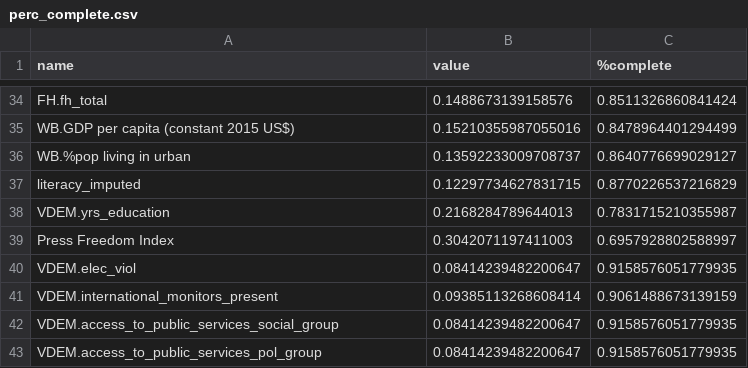
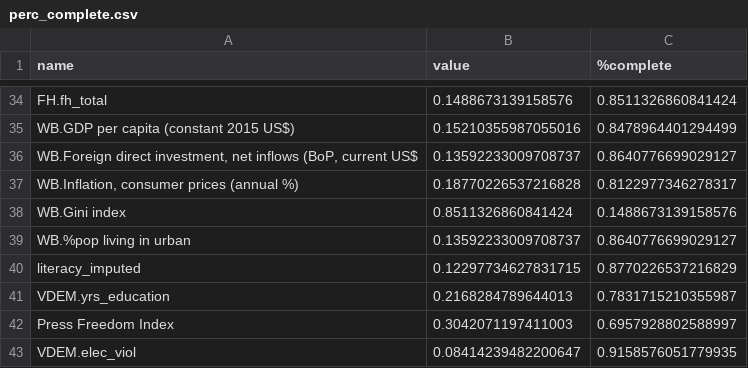
Before and after one commit to shengyu1-star/IRI_Policy_Lab, a CSV file: CleanedMergedData/perc_complete.csv, drawn as a sheet; only a part is shown, gaps mark what is left out; the shorter side is filled out with more unchanged rows; the diff names each change by its address in the sheet, - before the commit and + after, or states it on an @@ line.

Commit message:
final(final) data

```diff
--- a/CleanedMergedData/perc_complete.csv
+++ b/CleanedMergedData/perc_complete.csv
+row 36: WB.Foreign direct investment, net inflows (BoP, current US$ | 0.13592233009708737 | 0.8640776699029127
+row 37: WB.Inflation, consumer prices (annual %) | 0.18770226537216828 | 0.8122977346278317
+row 38: WB.Gini index | 0.8511326860841424 | 0.1488673139158576
```
Also changed, not shown: 4 other files.
